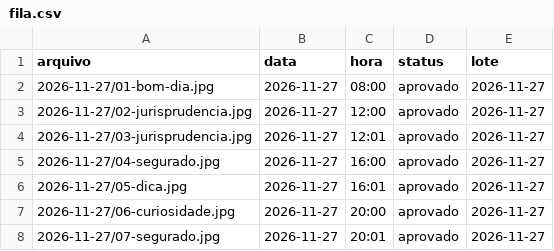
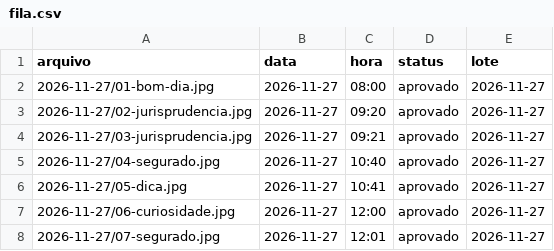
Before and after one commit to franciellifernandesadvocacia-dotcom/stories-franciellifernandes, a CSV file: fila.csv, drawn as a sheet.

```diff
--- a/fila.csv
+++ b/fila.csv
@@ -2,7 +2,7 @@ arquivo,data,hora,status,lote
 2026-11-27/01-bom-dia.jpg,2026-11-27,08:00,aprovado,2026-11-27
-2026-11-27/02-jurisprudencia.jpg,2026-11-27,12:00,aprovado,2026-11-27
-2026-11-27/03-jurisprudencia.jpg,2026-11-27,12:01,aprovado,2026-11-27
-2026-11-27/04-segurado.jpg,2026-11-27,16:00,aprovado,2026-11-27
-2026-11-27/05-dica.jpg,2026-11-27,16:01,aprovado,2026-11-27
-2026-11-27/06-curiosidade.jpg,2026-11-27,20:00,aprovado,2026-11-27
-2026-11-27/07-segurado.jpg,2026-11-27,20:01,aprovado,2026-11-27
+2026-11-27/02-jurisprudencia.jpg,2026-11-27,09:20,aprovado,2026-11-27
+2026-11-27/03-jurisprudencia.jpg,2026-11-27,09:21,aprovado,2026-11-27
+2026-11-27/04-segurado.jpg,2026-11-27,10:40,aprovado,2026-11-27
+2026-11-27/05-dica.jpg,2026-11-27,10:41,aprovado,2026-11-27
+2026-11-27/06-curiosidade.jpg,2026-11-27,12:00,aprovado,2026-11-27
+2026-11-27/07-segurado.jpg,2026-11-27,12:01,aprovado,2026-11-27
```
Also changed, not shown: 1 other file.
